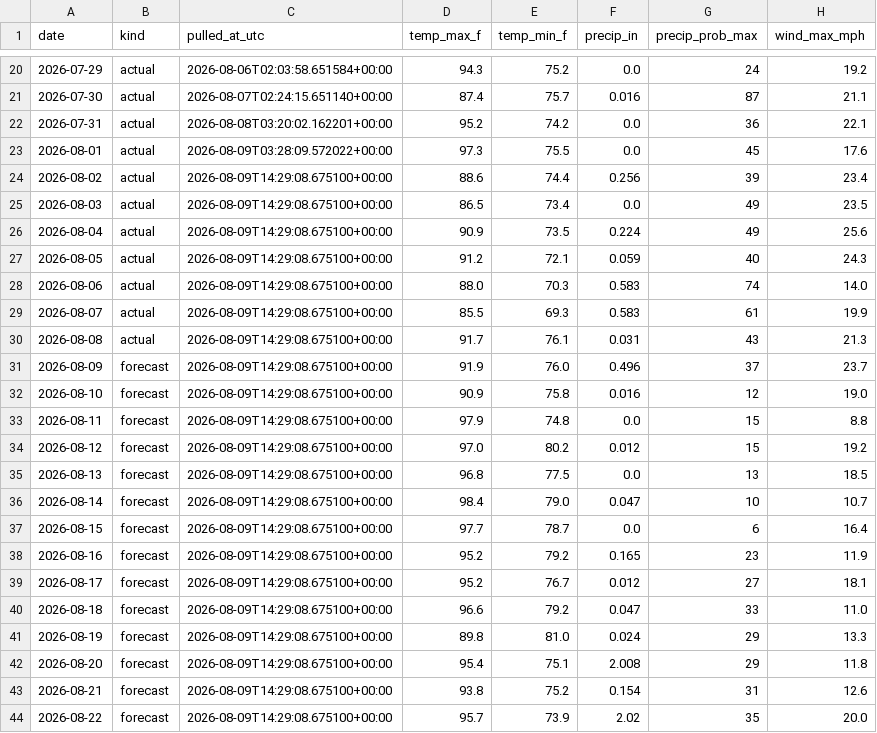
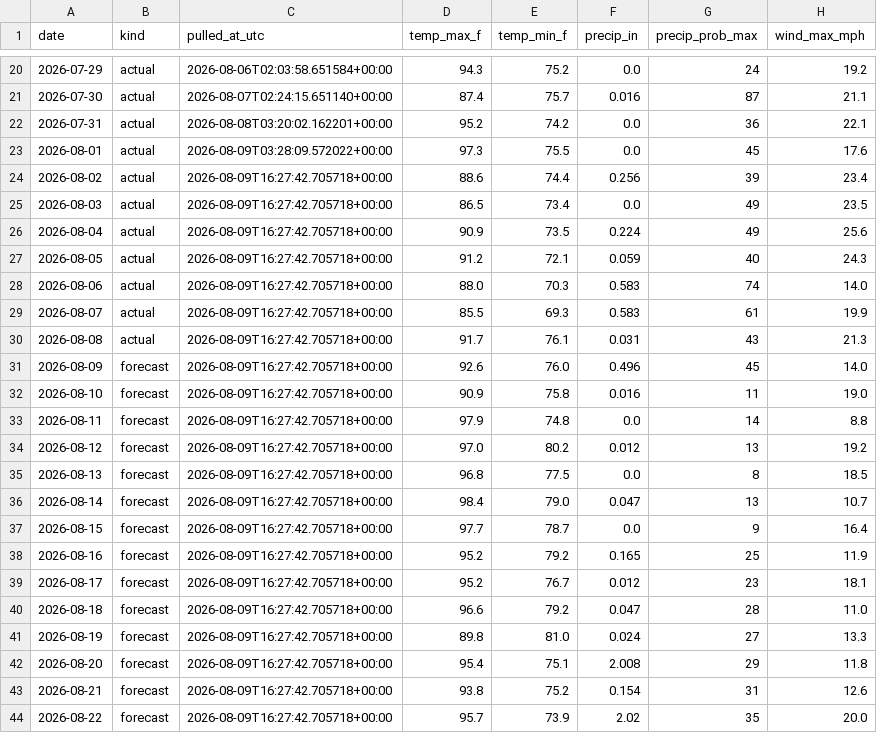
Before and after one commit to agentilcore589/wdw-demand-forecast, a CSV file: data/external/weather.csv, drawn as a sheet; only a part is shown, gaps mark what is left out.

```diff
--- a/data/external/weather.csv
+++ b/data/external/weather.csv
@@ -23,22 +23,22 @@ date,kind,pulled_at_utc,temp_max_f,temp_min_f,precip_in,precip_prob_max,wind_max
 2026-08-01,actual,2026-08-09T03:28:09.572022+00:00,97.3,75.5,0.0,45,17.6
-2026-08-02,actual,2026-08-09T14:29:08.675100+00:00,88.6,74.4,0.256,39,23.4
-2026-08-03,actual,2026-08-09T14:29:08.675100+00:00,86.5,73.4,0.0,49,23.5
-2026-08-04,actual,2026-08-09T14:29:08.675100+00:00,90.9,73.5,0.224,49,25.6
-2026-08-05,actual,2026-08-09T14:29:08.675100+00:00,91.2,72.1,0.059,40,24.3
-2026-08-06,actual,2026-08-09T14:29:08.675100+00:00,88.0,70.3,0.583,74,14.0
-2026-08-07,actual,2026-08-09T14:29:08.675100+00:00,85.5,69.3,0.583,61,19.9
-2026-08-08,actual,2026-08-09T14:29:08.675100+00:00,91.7,76.1,0.031,43,21.3
-2026-08-09,forecast,2026-08-09T14:29:08.675100+00:00,91.9,76.0,0.496,37,23.7
-2026-08-10,forecast,2026-08-09T14:29:08.675100+00:00,90.9,75.8,0.016,12,19.0
-2026-08-11,forecast,2026-08-09T14:29:08.675100+00:00,97.9,74.8,0.0,15,8.8
-2026-08-12,forecast,2026-08-09T14:29:08.675100+00:00,97.0,80.2,0.012,15,19.2
-2026-08-13,forecast,2026-08-09T14:29:08.675100+00:00,96.8,77.5,0.0,13,18.5
-2026-08-14,forecast,2026-08-09T14:29:08.675100+00:00,98.4,79.0,0.047,10,10.7
-2026-08-15,forecast,2026-08-09T14:29:08.675100+00:00,97.7,78.7,0.0,6,16.4
-2026-08-16,forecast,2026-08-09T14:29:08.675100+00:00,95.2,79.2,0.165,23,11.9
-2026-08-17,forecast,2026-08-09T14:29:08.675100+00:00,95.2,76.7,0.012,27,18.1
-2026-08-18,forecast,2026-08-09T14:29:08.675100+00:00,96.6,79.2,0.047,33,11.0
-2026-08-19,forecast,2026-08-09T14:29:08.675100+00:00,89.8,81.0,0.024,29,13.3
-2026-08-20,forecast,2026-08-09T14:29:08.675100+00:00,95.4,75.1,2.008,29,11.8
-2026-08-21,forecast,2026-08-09T14:29:08.675100+00:00,93.8,75.2,0.154,31,12.6
-2026-08-22,forecast,2026-08-09T14:29:08.675100+00:00,95.7,73.9,2.02,35,20.0
+2026-08-02,actual,2026-08-09T16:27:42.705718+00:00,88.6,74.4,0.256,39,23.4
+2026-08-03,actual,2026-08-09T16:27:42.705718+00:00,86.5,73.4,0.0,49,23.5
+2026-08-04,actual,2026-08-09T16:27:42.705718+00:00,90.9,73.5,0.224,49,25.6
+2026-08-05,actual,2026-08-09T16:27:42.705718+00:00,91.2,72.1,0.059,40,24.3
+2026-08-06,actual,2026-08-09T16:27:42.705718+00:00,88.0,70.3,0.583,74,14.0
+2026-08-07,actual,2026-08-09T16:27:42.705718+00:00,85.5,69.3,0.583,61,19.9
+2026-08-08,actual,2026-08-09T16:27:42.705718+00:00,91.7,76.1,0.031,43,21.3
+2026-08-09,forecast,2026-08-09T16:27:42.705718+00:00,92.6,76.0,0.496,45,14.0
+2026-08-10,forecast,2026-08-09T16:27:42.705718+00:00,90.9,75.8,0.016,11,19.0
+2026-08-11,forecast,2026-08-09T16:27:42.705718+00:00,97.9,74.8,0.0,14,8.8
+2026-08-12,forecast,2026-08-09T16:27:42.705718+00:00,97.0,80.2,0.012,13,19.2
+2026-08-13,forecast,2026-08-09T16:27:42.705718+00:00,96.8,77.5,0.0,8,18.5
+2026-08-14,forecast,2026-08-09T16:27:42.705718+00:00,98.4,79.0,0.047,13,10.7
+2026-08-15,forecast,2026-08-09T16:27:42.705718+00:00,97.7,78.7,0.0,9,16.4
+2026-08-16,forecast,2026-08-09T16:27:42.705718+00:00,95.2,79.2,0.165,25,11.9
+2026-08-17,forecast,2026-08-09T16:27:42.705718+00:00,95.2,76.7,0.012,23,18.1
+2026-08-18,forecast,2026-08-09T16:27:42.705718+00:00,96.6,79.2,0.047,28,11.0
+2026-08-19,forecast,2026-08-09T16:27:42.705718+00:00,89.8,81.0,0.024,27,13.3
+2026-08-20,forecast,2026-08-09T16:27:42.705718+00:00,95.4,75.1,2.008,29,11.8
+2026-08-21,forecast,2026-08-09T16:27:42.705718+00:00,93.8,75.2,0.154,31,12.6
+2026-08-22,forecast,2026-08-09T16:27:42.705718+00:00,95.7,73.9,2.02,35,20.0
```
Also changed, not shown: 1 other file.
